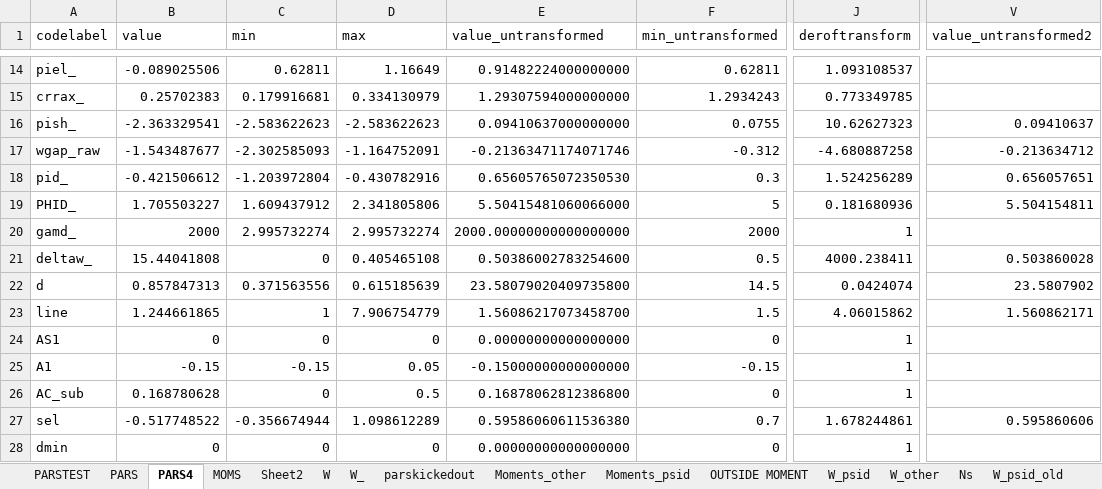
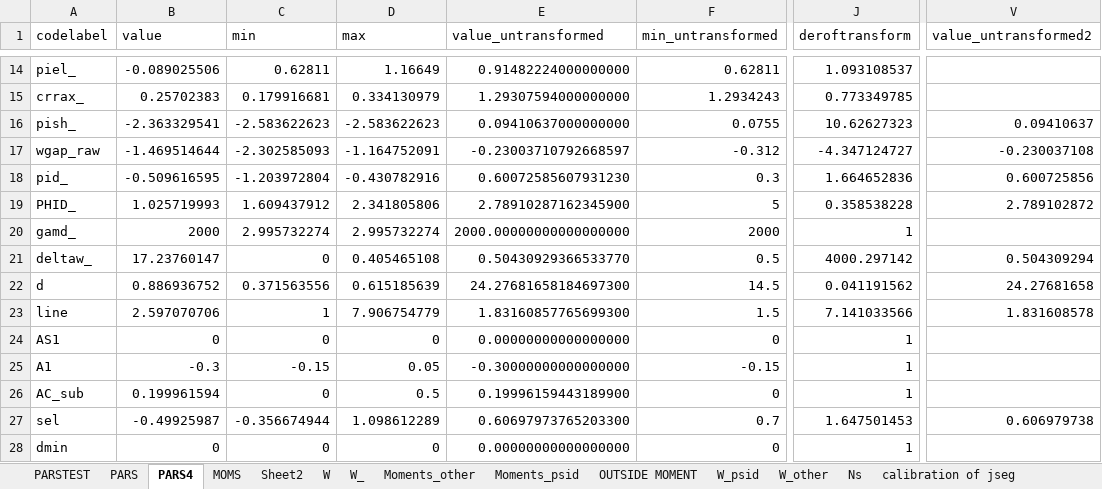
Before and after one commit to tranosov/JMP, an Excel workbook: input/PREP.xlsx, sheet PARS4, drawn as a sheet; only a part is shown, gaps mark what is left out; values as stored, in another font and other column widths than the file's, no borders; the diff covers the shown part only; the diff names each change by its address in the sheet, - before the commit and + after, or states it on an @@ line.

```diff
--- a/input/PREP.xlsx (sheet PARS4)
+++ b/input/PREP.xlsx (sheet PARS4)
-sheet tab: parskickedout
-sheet tab: W_psid_old
-B17 (value): -1.543487677
+B17 (value): -1.469514644
-E17 (value_untransformed): -0.21363471174071746
+E17 (value_untransformed): -0.23003710792668597
-J17 (deroftransform): -4.680887258
+J17 (deroftransform): -4.347124727
-V17 (value_untransformed2): -0.213634712
+V17 (value_untransformed2): -0.230037108
-B18 (value): -0.421506612
+B18 (value): -0.509616595
-E18 (value_untransformed): 0.65605765072350530
+E18 (value_untransformed): 0.60072585607931230
-J18 (deroftransform): 1.524256289
+J18 (deroftransform): 1.664652836
-V18 (value_untransformed2): 0.656057651
+V18 (value_untransformed2): 0.600725856
-B19 (value): 1.705503227
+B19 (value): 1.025719993
-E19 (value_untransformed): 5.50415481060066000
+E19 (value_untransformed): 2.78910287162345900
-J19 (deroftransform): 0.181680936
+J19 (deroftransform): 0.358538228
-V19 (value_untransformed2): 5.504154811
+V19 (value_untransformed2): 2.789102872
-B21 (value): 15.44041808
+B21 (value): 17.23760147
-E21 (value_untransformed): 0.50386002783254600
+E21 (value_untransformed): 0.50430929366533770
-J21 (deroftransform): 4000.238411
+J21 (deroftransform): 4000.297142
-V21 (value_untransformed2): 0.503860028
+V21 (value_untransformed2): 0.504309294
-B22 (value): 0.857847313
+B22 (value): 0.886936752
-E22 (value_untransformed): 23.58079020409735800
+E22 (value_untransformed): 24.27681658184697300
-J22 (deroftransform): 0.0424074
+J22 (deroftransform): 0.041191562
-V22 (value_untransformed2): 23.5807902
+V22 (value_untransformed2): 24.27681658
-B23 (value): 1.244661865
+B23 (value): 2.597070706
-E23 (value_untransformed): 1.56086217073458700
+E23 (value_untransformed): 1.83160857765699300
-J23 (deroftransform): 4.06015862
+J23 (deroftransform): 7.141033566
-V23 (value_untransformed2): 1.560862171
+V23 (value_untransformed2): 1.831608578
-B25 (value): -0.15
+B25 (value): -0.3
-E25 (value_untransformed): -0.15000000000000000
+E25 (value_untransformed): -0.30000000000000000
-B26 (value): 0.168780628
+B26 (value): 0.199961594
-E26 (value_untransformed): 0.16878062812386800
+E26 (value_untransformed): 0.19996159443189900
-B27 (value): -0.517748522
+B27 (value): -0.49925987
-E27 (value_untransformed): 0.59586060611536380
+E27 (value_untransformed): 0.60697973765203300
-J27 (deroftransform): 1.678244861
+J27 (deroftransform): 1.647501453
-V27 (value_untransformed2): 0.595860606
+V27 (value_untransformed2): 0.606979738
```
Also changed, not shown: 48 edited cells elsewhere in this sheet, sheet W_psid, sheet W_, sheet W, sheet PARS, sheet PARSTEST, sheet MOMS, 1 more sheet, hidden cells, input/PREP_FLIN.xlsx, 39 other files.
